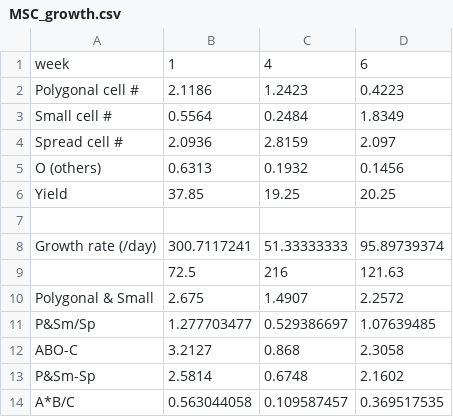
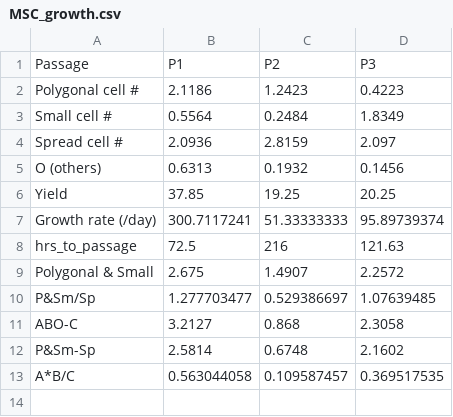
Before and after one commit to seeyourcells/ver_0.0, a CSV file: lab/MSC_growth.csv, drawn as a sheet.

Commit message:
CSV_modified
Signed-off-by: eunahlee <eunahlee@khu.ac.kr>

```diff
--- a/lab/MSC_growth.csv
+++ b/lab/MSC_growth.csv
@@ -1,2 +1,2 @@
-week,1,4,6
+Passage,P1,P2,P3
 Polygonal cell #,2.1186,1.2423,0.4223
@@ -6,5 +6,4 @@ O (others),0.6313,0.1932,0.1456
 Yield,37.85,19.25,20.25
-,,,
 Growth rate (/day),300.7117241,51.33333333,95.89739374
-,72.5,216,121.63
+hrs_to_passage,72.5,216,121.63
 Polygonal & Small,2.675,1.4907,2.2572
```
